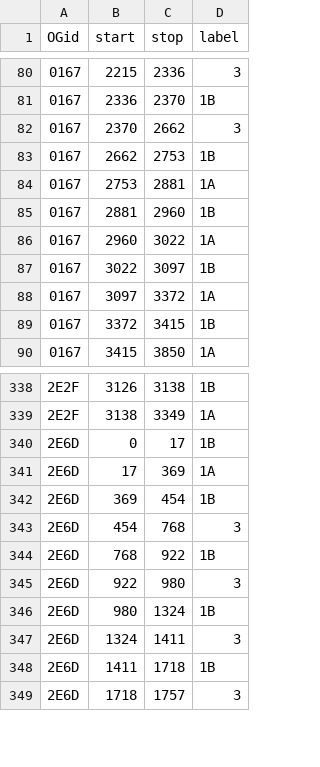
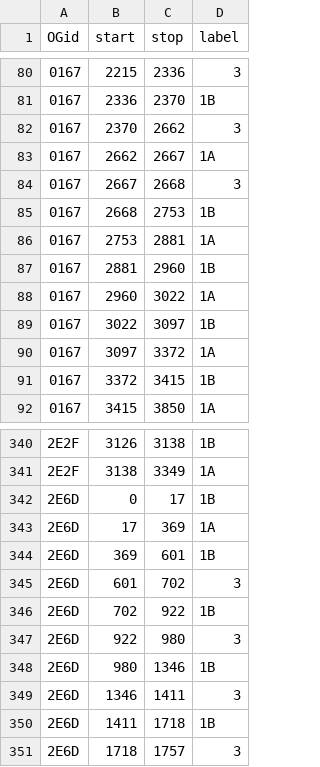
Before and after one commit to marcsingleton/orthology_inference2023, a TSV file: analysis/ortho_MSA/insertion_hmm/labels.tsv, drawn as a sheet; only a part is shown, gaps mark what is left out.

Commit message:
Updated labels.tsv to remove some state 3 segments

```diff
--- a/analysis/ortho_MSA/insertion_hmm/labels.tsv
+++ b/analysis/ortho_MSA/insertion_hmm/labels.tsv
@@ -82,3 +82,5 @@ OGid	start	stop	label
 0167	2370	2662	3
-0167	2662	2753	1B
+0167	2662	2667	1A
+0167	2667	2668	3
+0167	2668	2753	1B
 0167	2753	2881	1A
@@ -341,8 +343,8 @@ OGid	start	stop	label
 2E6D	17	369	1A
-2E6D	369	454	1B
-2E6D	454	768	3
-2E6D	768	922	1B
+2E6D	369	601	1B
+2E6D	601	702	3
+2E6D	702	922	1B
 2E6D	922	980	3
-2E6D	980	1324	1B
-2E6D	1324	1411	3
+2E6D	980	1346	1B
+2E6D	1346	1411	3
 2E6D	1411	1718	1B
```
